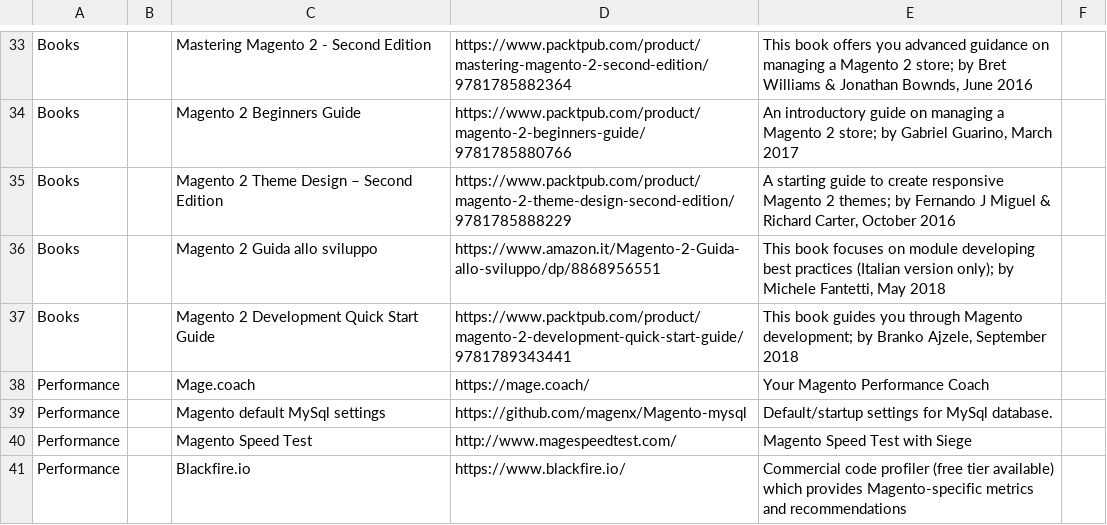
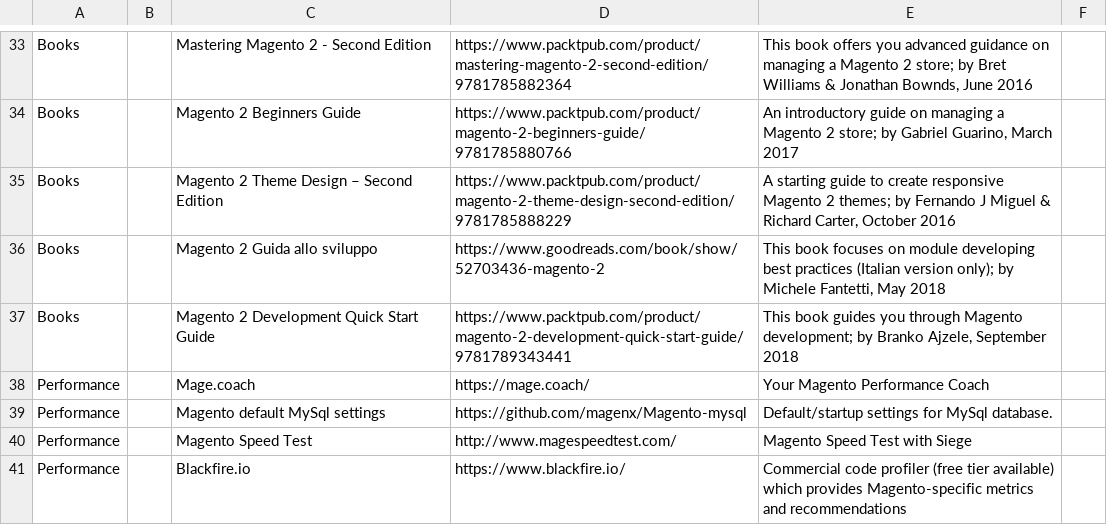
Before and after one commit to aleron75/mageres, a CSV file: resources.csv, drawn as a sheet; only a part is shown, gaps mark what is left out.

Commit message:
Replace Guida allo sviluppo amazon link with goodreads one

```diff
--- a/resources.csv
+++ b/resources.csv
@@ -35,3 +35,3 @@ Books,,Magento 2 Beginners Guide,https://www.packtpub.com/product/magento-2-begi
 Books,,Magento 2 Theme Design – Second Edition,https://www.packtpub.com/product/magento-2-theme-design-second-edition/9781785888229,"A starting guide to create responsive Magento 2 themes; by Fernando J Miguel & Richard Carter, October 2016",
-Books,,Magento 2 Guida allo sviluppo,https://www.amazon.it/Magento-2-Guida-allo-sviluppo/dp/8868956551,"This book focuses on module developing best practices (Italian version only); by Michele Fantetti, May 2018",
+Books,,Magento 2 Guida allo sviluppo,https://www.goodreads.com/book/show/52703436-magento-2,"This book focuses on module developing best practices (Italian version only); by Michele Fantetti, May 2018",
 Books,,Magento 2 Development Quick Start Guide,https://www.packtpub.com/product/magento-2-development-quick-start-guide/9781789343441,"This book guides you through Magento development; by Branko Ajzele, September 2018",
```
